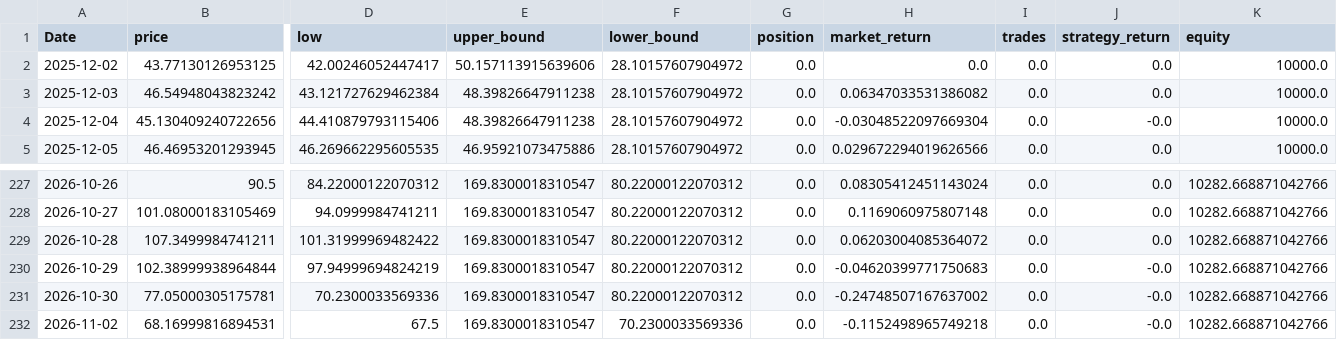
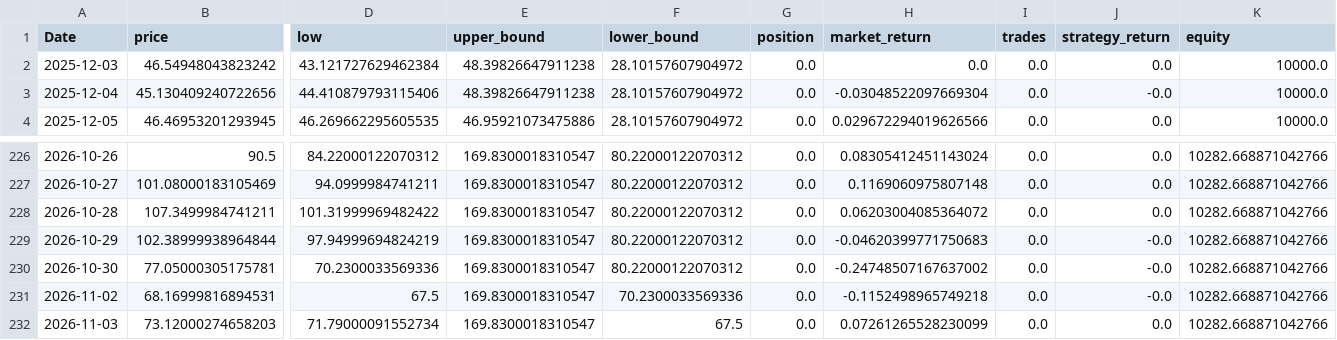
Before and after one commit to xyou860918-create/quant-backtest, a CSV file: paper_trading/logs/paper_trading/equity_SOXL.csv, drawn as a sheet; only a part is shown, gaps mark what is left out; removed rows and columns are numbered as before the commit, all else as after; rows hold the shown columns only; the diff names each change by its address in the sheet, - before the commit and + after, or states it on an @@ line.

```diff
--- a/paper_trading/logs/paper_trading/equity_SOXL.csv
+++ b/paper_trading/logs/paper_trading/equity_SOXL.csv
-row 2: 2025-12-02 | 43.77130126953125 | 42.00246052447417 | 50.157113915639606 | 28.10157607904972 | 0.0 | 0.0 | 0.0 | 0.0 | 10000.0
-H2 (market_return): 0.06347033531386082
+H2 (market_return): 0.0
+row 232: 2026-11-03 | 73.12000274658203 | 71.79000091552734 | 169.8300018310547 | 67.5 | 0.0 | 0.07261265528230099 | 0.0 | 0.0 | 10282.668871042766
```
Also changed, not shown: paper_trading/logs/paper_trading/equity_TQQQ.csv, paper_trading/logs/paper_trading/equity_TSLL.csv.
